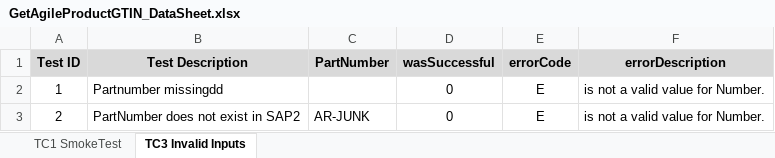
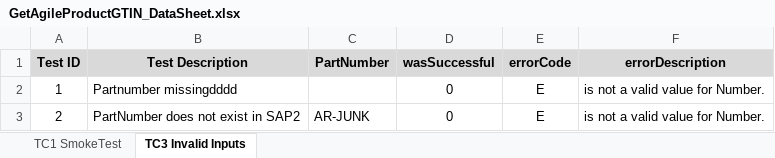
Before and after one commit to derowe/Agile-REST-Function-SQA, an Excel workbook: DataSheets/GetAgileProductGTIN_DataSheet.xlsx, sheet TC3 Invalid Inputs, drawn as a sheet; values as stored, in another font and other column widths than the file's, no borders; the diff names each change by its address in the sheet, - before the commit and + after, or states it on an @@ line.

Commit message:
dd

```diff
--- a/DataSheets/GetAgileProductGTIN_DataSheet.xlsx (sheet TC3 Invalid Inputs)
+++ b/DataSheets/GetAgileProductGTIN_DataSheet.xlsx (sheet TC3 Invalid Inputs)
-B2 (Test Description): Partnumber missingdd
+B2 (Test Description): Partnumber missingdddd
```
